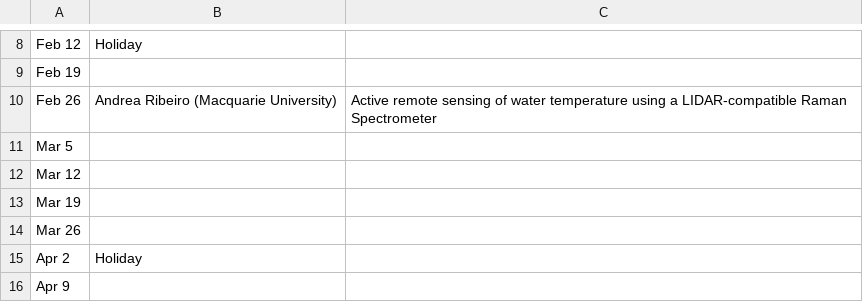
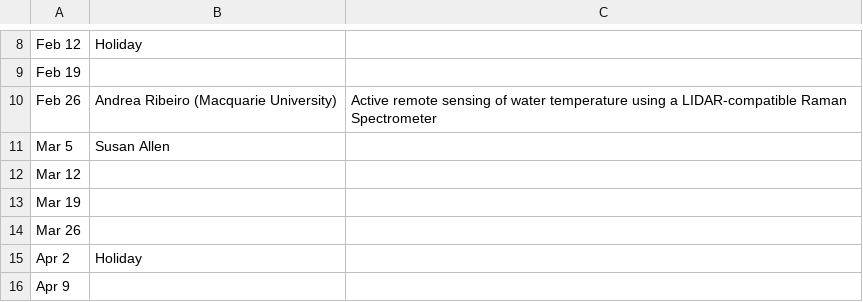
Before and after one commit to danielrobb/phys-ocgy-seminars, a CSV file: schedule.csv, drawn as a sheet; only a part is shown, gaps mark what is left out.

Commit message:
update schedule

```diff
--- a/schedule.csv
+++ b/schedule.csv
@@ -10,3 +10,3 @@ Feb 19,,
 Feb 26, Andrea Ribeiro (Macquarie University), Active remote sensing of water temperature using a LIDAR-compatible Raman Spectrometer
-Mar 5,,
+Mar 5, Susan Allen,
 Mar 12,,
```
Also changed, not shown: 1 other file.
